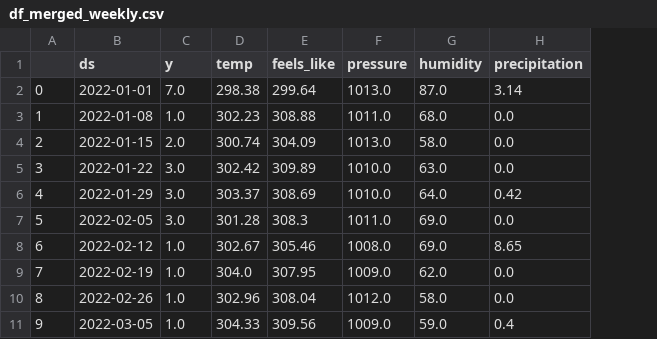
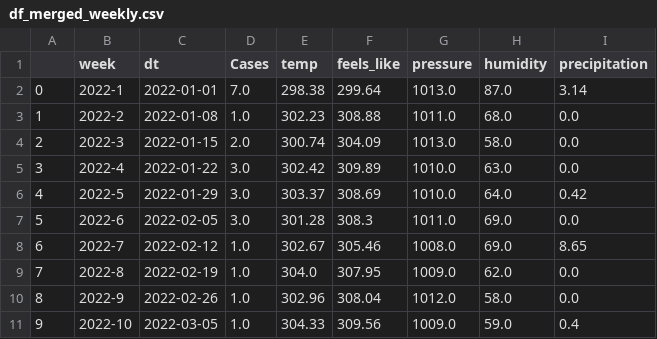
Before and after one commit to Iloilo-Dengue-Watch/Iloilo-Dengue-Watch, a CSV file: prophet/df_merged_weekly.csv, drawn as a sheet; only a part is shown; addresses are those after the commit; the diff names each change by its address in the sheet, - before the commit and + after, or states it on an @@ line.

```diff
--- a/prophet/df_merged_weekly.csv
+++ b/prophet/df_merged_weekly.csv
+column B (week), rows 2-11: 2022-1 | 2022-2 | 2022-3 | 2022-4 | 2022-5 | 2022-6 | 2022-7 | 2022-8 | 2022-9 | 2022-10
-C1: ds
+C1: dt
-D1: y
+D1: Cases
```
Also changed, not shown: 19 other files.
